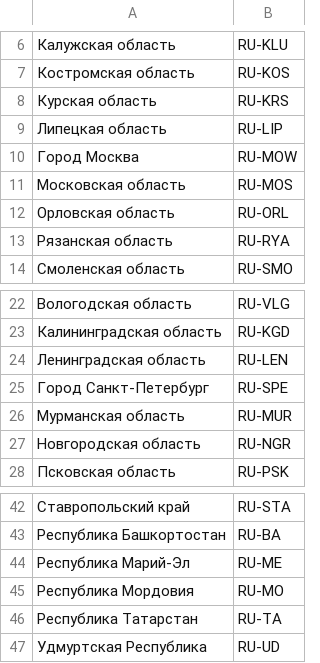
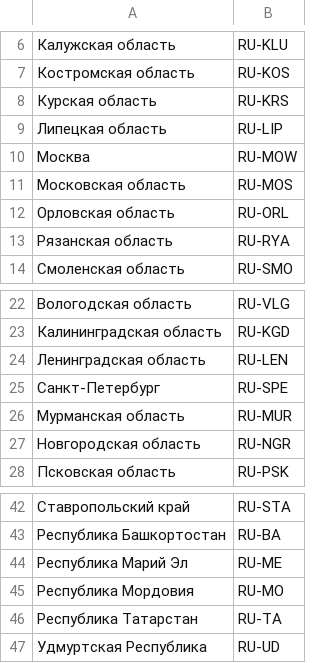
Before and after one commit to kuznetsovin/DataScience, a TSV file: VisualisationMapPython/Data/russia-region-names.tsv, drawn as a sheet; only a part is shown, gaps mark what is left out.

```diff
--- a/VisualisationMapPython/Data/russia-region-names.tsv
+++ b/VisualisationMapPython/Data/russia-region-names.tsv
@@ -9,3 +9,3 @@
 Липецкая область	RU-LIP
-Город Москва	RU-MOW
+Москва	RU-MOW
 Московская область	RU-MOS
@@ -24,3 +24,3 @@
 Ленинградская область	RU-LEN
-Город Санкт-Петербург	RU-SPE
+Санкт-Петербург	RU-SPE
 Мурманская область	RU-MUR
@@ -43,3 +43,3 @@
 Республика Башкортостан	RU-BA
-Республика Марий-Эл	RU-ME
+Республика Марий Эл	RU-ME
 Республика Мордовия	RU-MO
```
Also changed, not shown: 6 other files.
